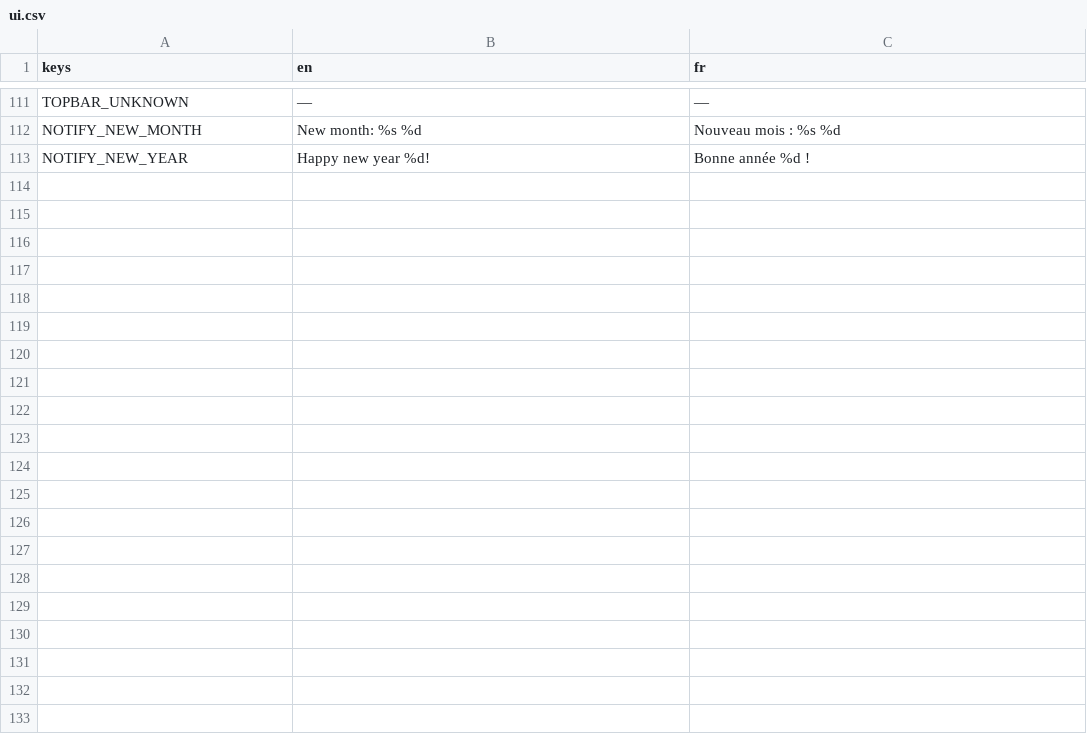
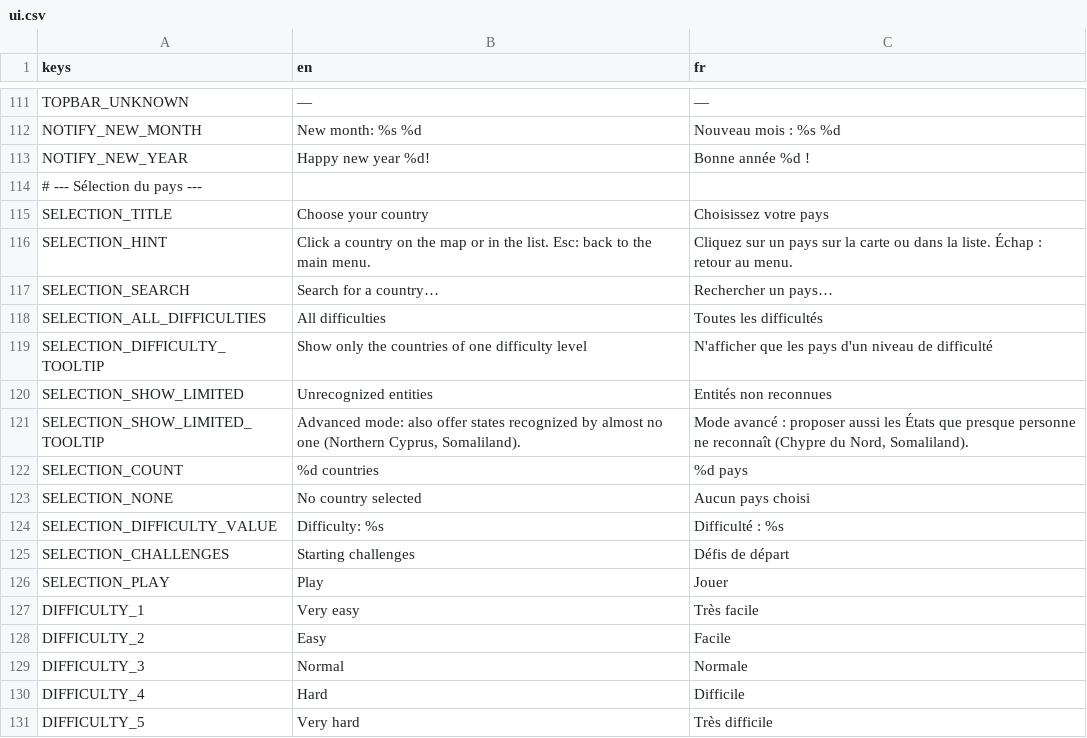
Before and after one commit to Chronos8001/Statecraft, a CSV file: data/localization/ui.csv, drawn as a sheet; only a part is shown, gaps mark what is left out.

Commit message:
feat(ui): ajouter l'écran de sélection du pays

```diff
--- a/data/localization/ui.csv
+++ b/data/localization/ui.csv
@@ -113 +113,19 @@ NOTIFY_NEW_MONTH,New month: %s %d,Nouveau mois : %s %d
 NOTIFY_NEW_YEAR,Happy new year %d!,Bonne année %d !
+# --- Sélection du pays ---
+SELECTION_TITLE,Choose your country,Choisissez votre pays
+SELECTION_HINT,"Click a country on the map or in the list. Esc: back to the main menu.","Cliquez sur un pays sur la carte ou dans la liste. Échap : retour au menu."
+SELECTION_SEARCH,Search for a country…,Rechercher un pays…
+SELECTION_ALL_DIFFICULTIES,All difficulties,Toutes les difficultés
+SELECTION_DIFFICULTY_TOOLTIP,Show only the countries of one difficulty level,N'afficher que les pays d'un niveau de difficulté
+SELECTION_SHOW_LIMITED,Unrecognized entities,Entités non reconnues
+SELECTION_SHOW_LIMITED_TOOLTIP,"Advanced mode: also offer states recognized by almost no one (Northern Cyprus, Somaliland).","Mode avancé : proposer aussi les États que presque personne ne reconnaît (Chypre du Nord, Somaliland)."
+SELECTION_COUNT,%d countries,%d pays
+SELECTION_NONE,No country selected,Aucun pays choisi
+SELECTION_DIFFICULTY_VALUE,Difficulty: %s,Difficulté : %s
+SELECTION_CHALLENGES,Starting challenges,Défis de départ
+SELECTION_PLAY,Play,Jouer
+DIFFICULTY_1,Very easy,Très facile
+DIFFICULTY_2,Easy,Facile
+DIFFICULTY_3,Normal,Normale
+DIFFICULTY_4,Hard,Difficile
+DIFFICULTY_5,Very hard,Très difficile
```
Also changed, not shown: 9 other files.
